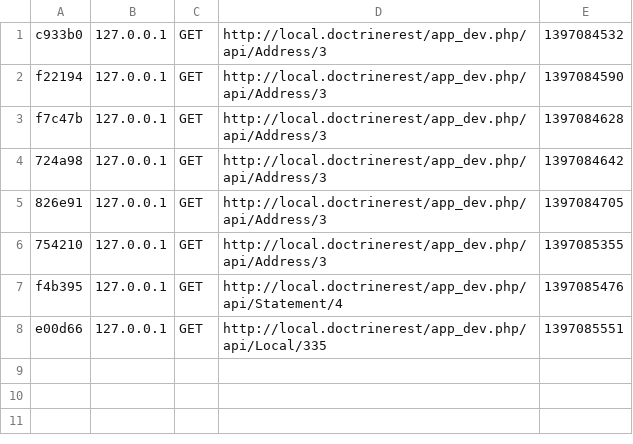
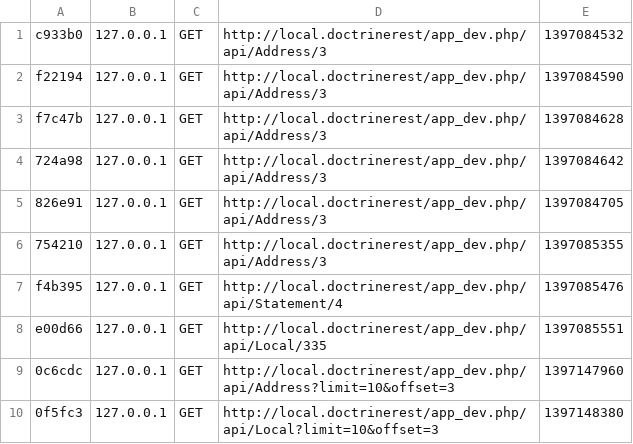
Before and after one commit to jdgriffith/doctrine-rest, a CSV file: app/cache/dev/profiler/index.csv, drawn as a sheet.

Commit message:
adding logic for arrays of data serialization

```diff
--- a/app/cache/dev/profiler/index.csv
+++ b/app/cache/dev/profiler/index.csv
@@ -8 +8,3 @@ f4b395,127.0.0.1,GET,http://local.doctrinerest/app_dev.php/api/Statement/4,13970
 e00d66,127.0.0.1,GET,http://local.doctrinerest/app_dev.php/api/Local/335,1397085551,
+0c6cdc,127.0.0.1,GET,http://local.doctrinerest/app_dev.php/api/Address?limit=10&offset=3,1397147960,
+0f5fc3,127.0.0.1,GET,http://local.doctrinerest/app_dev.php/api/Local?limit=10&offset=3,1397148380,
```
Also changed, not shown: 2 other files.
